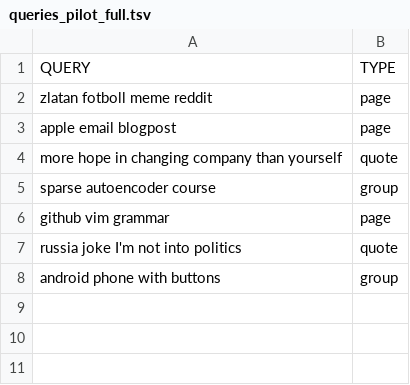
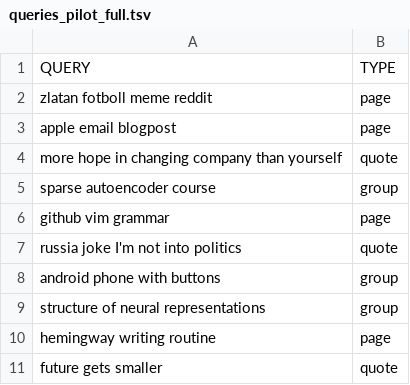
Before and after one commit to skogsgren/foxhole, a TSV file: benchmark_scripts/00-data/queries_pilot_full.tsv, drawn as a sheet.

```diff
--- a/benchmark_scripts/00-data/queries_pilot_full.tsv
+++ b/benchmark_scripts/00-data/queries_pilot_full.tsv
@@ -8 +8,4 @@ russia joke I'm not into politics	quote
 android phone with buttons	group
+structure of neural representations	group
+hemingway writing routine	page
+future gets smaller	quote
```
Also changed, not shown: benchmark_scripts/00-data/queries_full.tsv, 4 other files.
